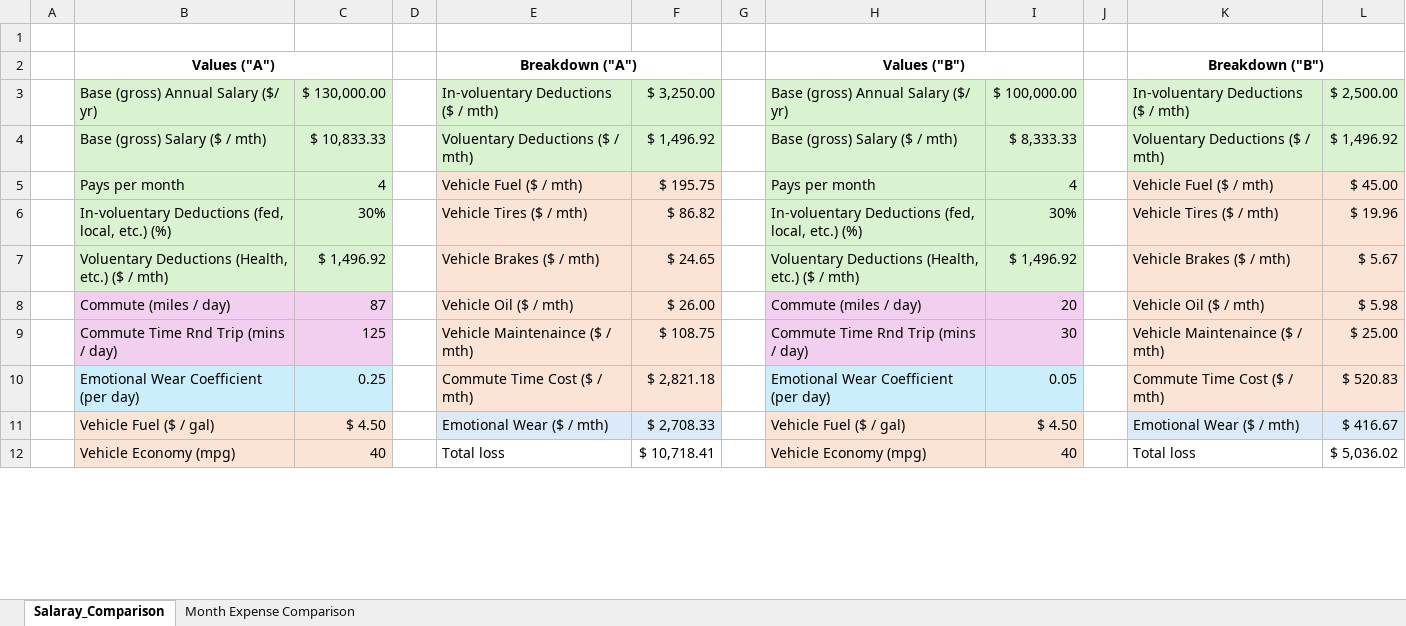
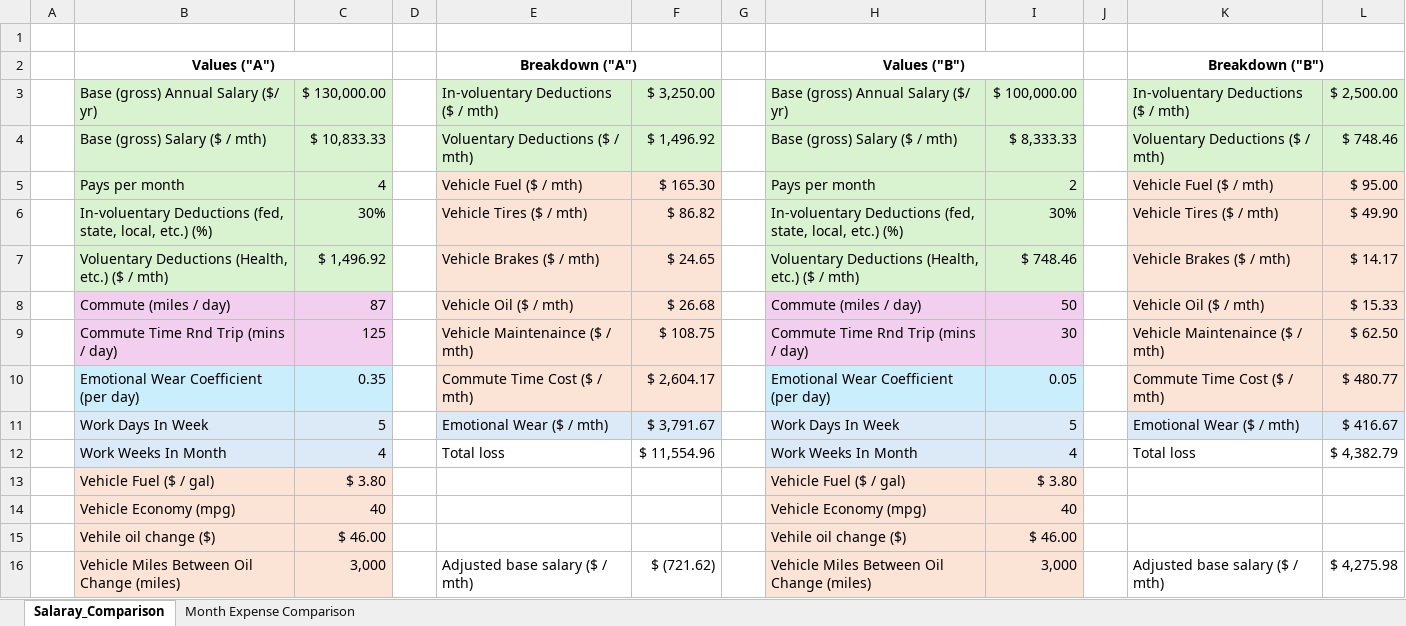
Before and after one commit to nsPubRepo/Development, an Excel workbook: Salaray_Breakdown_Analysis_02.xlsx, sheet Salaray_Comparison, drawn as a sheet; only a part is shown; values as stored, in another font and other column widths than the file's, no borders; addresses are those after the commit; the diff covers the shown part only; the diff names each change by its address in the sheet, - before the commit and + after, or states it on an @@ line.

```diff
--- a/Salaray_Breakdown_Analysis_02.xlsx (sheet Salaray_Comparison)
+++ b/Salaray_Breakdown_Analysis_02.xlsx (sheet Salaray_Comparison)
-L4: $ 1,496.92
+L4: $ 748.46
-F5: $ 195.75
+F5: $ 165.30
-I5: 4
+I5: 2
-L5: $ 45.00
+L5: $ 95.00
-B6: …Deductions (fed, local, etc.)…
+B6: …Deductions (fed, state, local, etc.)…
-H6: …Deductions (fed, local, etc.)…
+H6: …Deductions (fed, state, local, etc.)…
-L6: $ 19.96
+L6: $ 49.90
-I7: $ 1,496.92
+I7: $ 748.46
-L7: $ 5.67
+L7: $ 14.17
-F8: $ 26.00
+F8: $ 26.68
-I8: 20
+I8: 50
-L8: $ 5.98
+L8: $ 15.33
-L9: $ 25.00
+L9: $ 62.50
-C10: 0.25
+C10: 0.35
-F10: $ 2,821.18
+F10: $ 2,604.17
-L10: $ 520.83
+L10: $ 480.77
+row 11:  | Work Days In Week | 5 |  | Emotional Wear ($ / mth) | $ 3,791.67 |  | Work Days In Week | 5 |  | Emotional Wear ($ / mth) | $ 416.67
+row 12:  | Work Weeks In Month | 4 |  | Total loss | $ 11,554.96 |  | Work Weeks In Month | 4 |  | Total loss | $ 4,382.79
-C13: $ 4.50
+C13: $ 3.80
-E13: Emotional Wear ($ / mth)
+E13: (empty)
-E13:F13 fill: #DCEAF7
+E13:F13 fill: none
-F13: $ 2,708.33
+F13: (empty)
-I13: $ 4.50
+I13: $ 3.80
-K13: Emotional Wear ($ / mth)
+K13: (empty)
-K13:L13 fill: #DCEAF7
+K13:L13 fill: none
-L13: $ 416.67
+L13: (empty)
-E14: Total loss
+E14: (empty)
-F14: $ 10,718.41
+F14: (empty)
-K14: Total loss
+K14: (empty)
-L14: $ 5,036.02
+L14: (empty)
+row 15:  | Vehile oil change ($) | $ 46.00 |  |  |  |  | Vehile oil change ($) | $ 46.00
+row 16:  | Vehicle Miles Between Oil Change (miles) | 3,000 |  | Adjusted base salary ($ / mth) | $ (721.62) |  | Vehicle Miles Between Oil Change (miles) | 3,000 |  | Adjusted base salary ($ / mth) | $ 4,275.98
```
Also changed, not shown: 4 added rows and 6 edited cells elsewhere in this sheet, formulas that keep their value, Time_Tracking/WorkHours_Calculator_2026.xlsx, 1 other file.
